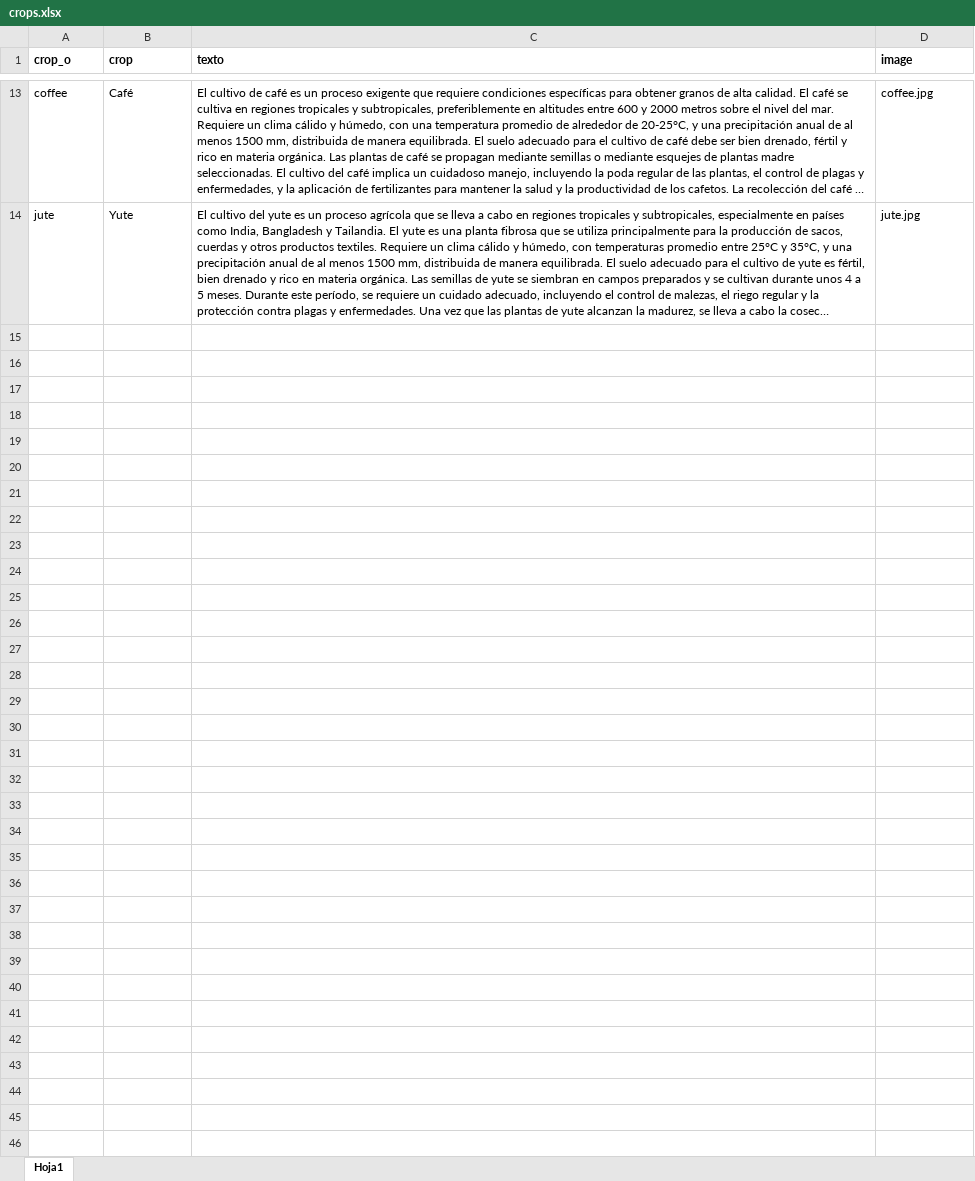
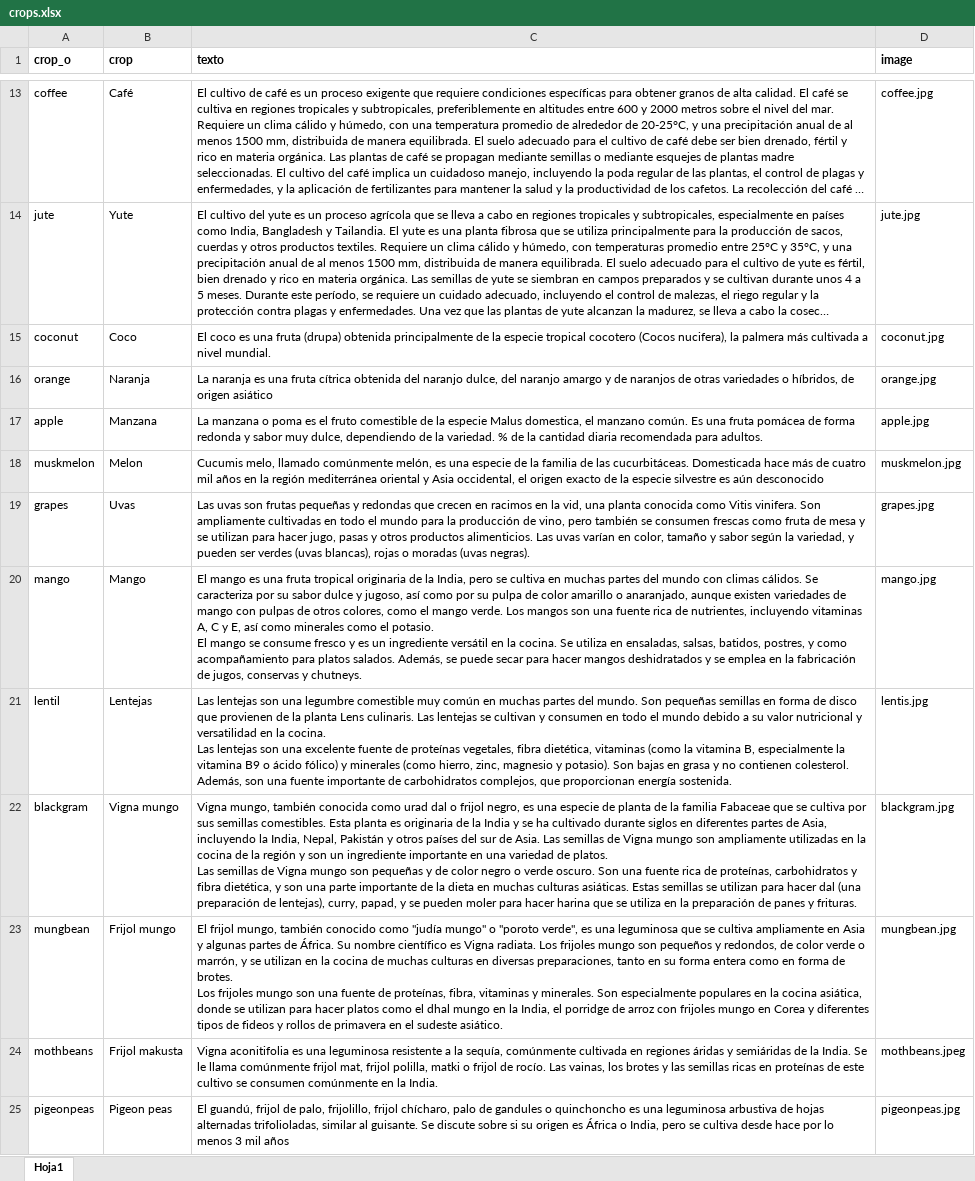
Before and after one commit to devraxielh/AgroBI, an Excel workbook: crops.xlsx, sheet Hoja1, drawn as a sheet; only a part is shown, gaps mark what is left out; long unchanged cells end in …; values as stored, in another font and other column widths than the file's, no borders; ↵ is a line break in a cell; the diff names each change by its address in the sheet, - before the commit and + after, or states it on an @@ line.

```diff
--- a/crops.xlsx (sheet Hoja1)
+++ b/crops.xlsx (sheet Hoja1)
+row 15: coconut | Coco | El coco es una fruta (drupa) obtenida principalmente de la especie tropical cocotero (Cocos nucifera), la palmera más cultivada a nivel mundial. | coconut.jpg
+row 16: orange | Naranja | La naranja es una fruta cítrica obtenida del naranjo dulce, del naranjo amargo y de naranjos de otras variedades o híbridos, de origen asiático | orange.jpg
+row 17: apple | Manzana | La manzana o poma es el fruto comestible de la especie Malus domestica, el manzano común. Es una fruta pomácea de forma redonda y sabor muy dulce, dependiendo de la variedad. % de la cantidad diaria recomendada para adultos. | apple.jpg
+row 18: muskmelon | Melon | Cucumis melo, llamado comúnmente melón, es una especie de la familia de las cucurbitáceas. Domesticada hace más de cuatro mil años en la región mediterránea oriental y Asia occidental, el origen exacto de la especie silvestre es aún desconocido | muskmelon.jpg
+row 19: grapes | Uvas | Las uvas son frutas pequeñas y redondas que crecen en racimos en la vid, una planta conocida como Vitis vinifera. Son ampliamente cultivadas en todo el mundo para la producción de vino, pero también se consumen frescas como fruta de mesa y se utilizan para hacer jugo, pasas y otros productos alimenticios. Las uvas varían en color, tamaño y sabor según la variedad, y pueden ser verdes (uvas blancas), rojas o moradas (uvas negras). | grapes.jpg
+row 20: mango | Mango | El mango es una fruta tropical originaria de la India, pero se cultiva en muchas partes del mundo con climas cálidos. Se caracteriza por su sabor dulce y jugoso, así como por su pulpa de color amarillo o anaranjado, aunque existen variedades de mango con pulpas de otros colores, como el mango verde. Los mangos son una fuente rica de nutrientes, incluyendo vitaminas A, C y E, así como minerales como el potasio. ↵ El mango se consume fresco y es un ingrediente versátil en la cocina. Se utiliza en ensaladas, salsas, batidos, postres, y como acompañamiento para platos salados. Además, se puede secar para hacer mangos deshidratados y se emplea en la fabricación de jugos, conservas y chutneys. | mango.jpg
+row 21: lentil | Lentejas | Las lentejas son una legumbre comestible muy común en muchas partes del mundo. Son pequeñas semillas en forma de disco que provienen de la planta Lens culinaris. Las lentejas se cultivan y consumen en todo el mundo debido a su valor nutricional y versatilidad en la cocina. ↵ Las lentejas son una excelente fuente de proteínas vegetales, fibra dietética, vitaminas (como la vitamina B, especialmente la vitamina B9 o ácido fólico) y minerales (como hierro, zinc, magnesio y potasio). Son bajas en grasa y no contienen colesterol. Además, son una fuente importante de carbohidratos complejos, que proporcionan energía sostenida. | lentis.jpg
+row 22: blackgram | Vigna mungo | Vigna mungo, también conocida como urad dal o frijol negro, es una especie de planta de la familia Fabaceae que se cultiva por sus semillas comestibles. Esta planta es originaria de la India y se ha cultivado durante siglos en diferentes partes de Asia, incluyendo la India, Nepal, Pakistán y otros países del sur de Asia. Las semillas de Vigna mungo son ampliamente utilizadas en la cocina de la región y son un ingrediente importante en una variedad de platos. ↵ Las semillas de Vigna mungo son pequeñas y de color negro o verde oscuro. Son una fuente rica de proteínas, carbohidratos y fibra dietética, y son una parte importante de la dieta en muchas culturas asiáticas. Estas semillas se utilizan para hacer dal (una preparación de lentejas), curry, papad, y se pueden moler para hacer harina que se utiliza en la preparación de panes y frituras. | blackgram.jpg
+row 23: mungbean | Frijol mungo | El frijol mungo, también conocido como "judía mungo" o "poroto verde", es una leguminosa que se cultiva ampliamente en Asia y algunas partes de África. Su nombre científico es Vigna radiata. Los frijoles mungo son pequeños y redondos, de color verde o marrón, y se utilizan en la cocina de muchas culturas en diversas preparaciones, tanto en su forma entera como en forma de brotes. ↵ Los frijoles mungo son una fuente de proteínas, fibra, vitaminas y minerales. Son especialmente populares en la cocina asiática, donde se utilizan para hacer platos como el dhal mungo en la India, el porridge de arroz con frijoles mungo en Corea y diferentes tipos de fideos y rollos de primavera en el sudeste asiático. | mungbean.jpg
+row 24: mothbeans | Frijol makusta | Vigna aconitifolia es una leguminosa resistente a la sequía, comúnmente cultivada en regiones áridas y semiáridas de la India. Se le llama comúnmente frijol mat, frijol polilla, matki o frijol de rocío. Las vainas, los brotes y las semillas ricas en proteínas de este cultivo se consumen comúnmente en la India. | mothbeans.jpeg
+row 25: pigeonpeas | Pigeon peas | El guandú, frijol de palo, frijolillo, frijol chícharo, palo de gandules o quinchoncho es una leguminosa arbustiva de hojas alternadas trifolioladas, similar al guisante. Se discute sobre si su origen es África o India, pero se cultiva desde hace por lo menos 3 mil años | pigeonpeas.jpg
```
Also changed, not shown: 17 other files.
